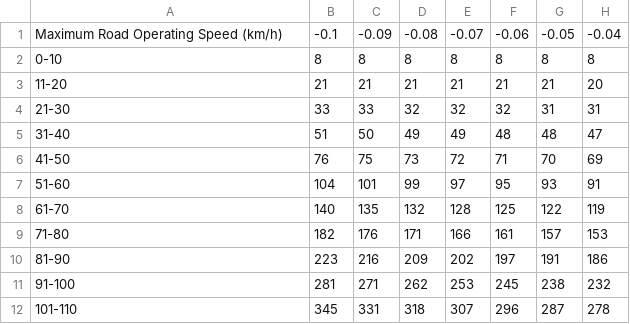
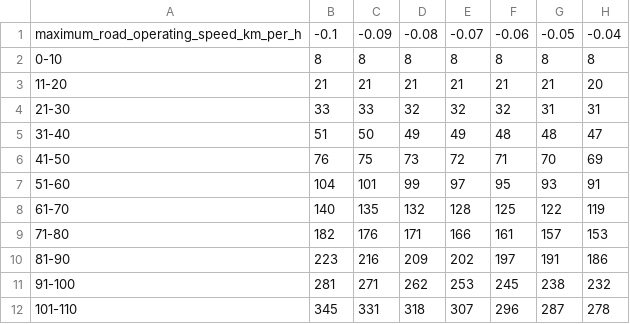
Before and after one commit to Orrmj/RIMS, a CSV file: app/resources/data/TC/GCS/table_4_5_SSD_m_passenger_car_class.csv, drawn as a sheet; only a part is shown; the diff names each change by its address in the sheet, - before the commit and + after, or states it on an @@ line.

```diff
--- a/app/resources/data/TC/GCS/table_4_5_SSD_m_passenger_car_class.csv
+++ b/app/resources/data/TC/GCS/table_4_5_SSD_m_passenger_car_class.csv
-A1: Maximum Road Operating Speed (km/h)
+A1: maximum_road_operating_speed_km_per_h
```
Also changed, not shown: app/resources/data/TC/GCS/table_4_1_general_vehicles.csv, app/resources/data/TC/GCS/table_4_5_SSD_m_level_grade_on_wet_pavement.csv, 9 other files.
